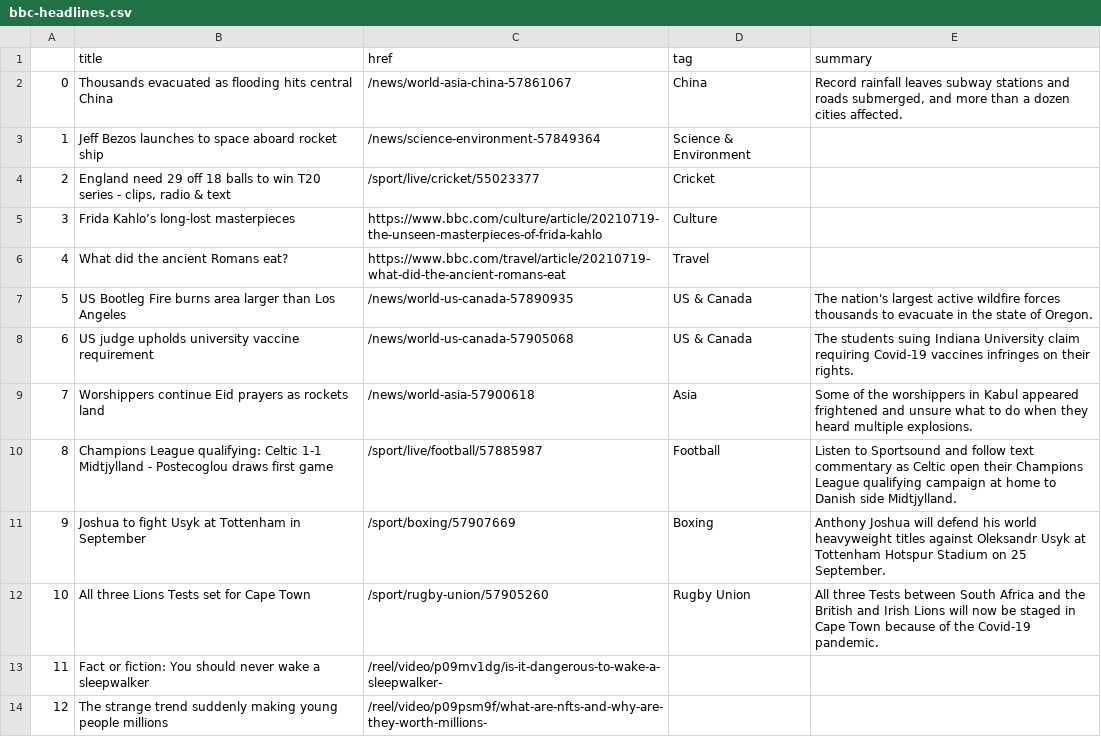
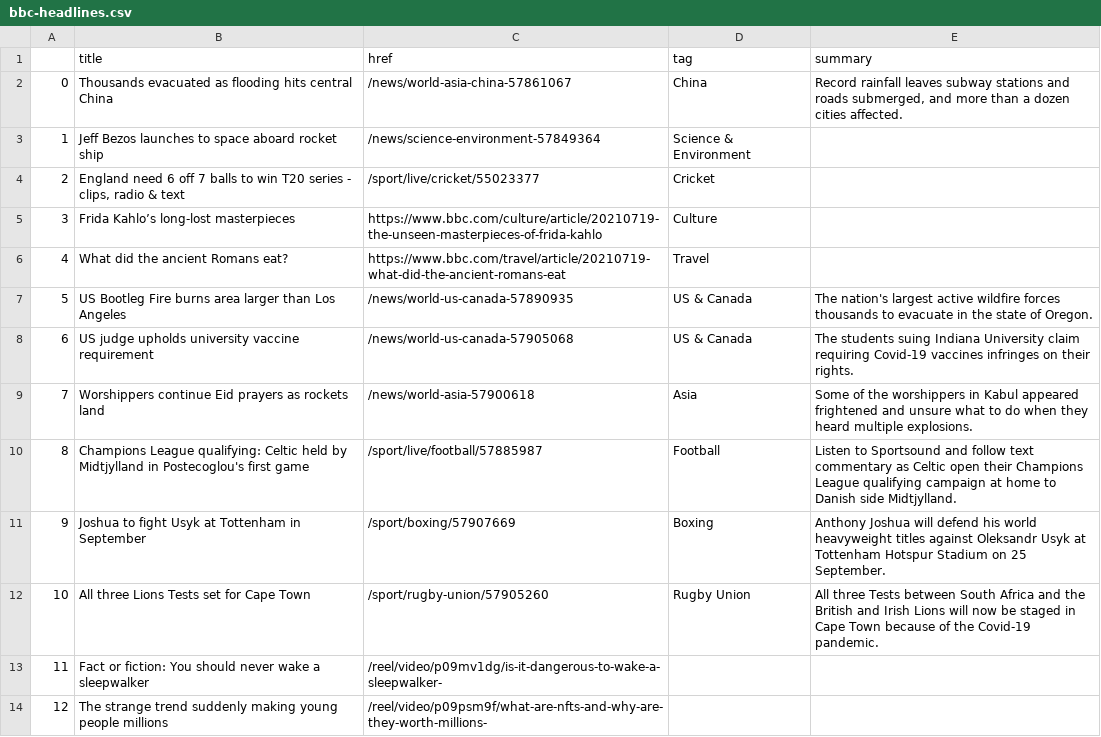
Before and after one commit to jsoma/automatic-scraper, a CSV file: bbc-headlines.csv, drawn as a sheet; only a part is shown.

```diff
--- a/bbc-headlines.csv
+++ b/bbc-headlines.csv
@@ -3,3 +3,3 @@
 1,Jeff Bezos launches to space aboard rocket ship,/news/science-environment-57849364,Science & Environment,
-2,"England need 29 off 18 balls to win T20 series - clips, radio & text",/sport/live/cricket/55023377,Cricket,
+2,"England need 6 off 7 balls to win T20 series - clips, radio & text",/sport/live/cricket/55023377,Cricket,
 3,Frida Kahlo’s long-lost masterpieces,https://www.bbc.com/culture/article/20210719-the-unseen-masterpieces-of-frida-kahlo,Culture,
@@ -9,3 +9,3 @@
 7,Worshippers continue Eid prayers as rockets land,/news/world-asia-57900618,Asia,Some of the worshippers in Kabul appeared frightened and unsure what to do when they heard multiple explosions.
-8,Champions League qualifying: Celtic 1-1 Midtjylland - Postecoglou draws first game,/sport/live/football/57885987,Football,Listen to Sportsound and follow text commentary as Celtic open their Champions League qualifying campaign at home to Danish side Midtjylland.
+8,Champions League qualifying: Celtic held by Midtjylland in Postecoglou's first game,/sport/live/football/57885987,Football,Listen to Sportsound and follow text commentary as Celtic open their Champions League qualifying campaign at home to Danish side Midtjylland.
 9,Joshua to fight Usyk at Tottenham in September,/sport/boxing/57907669,Boxing,Anthony Joshua will defend his world heavyweight titles against Oleksandr Usyk at Tottenham Hotspur Stadium on 25 September.
```
